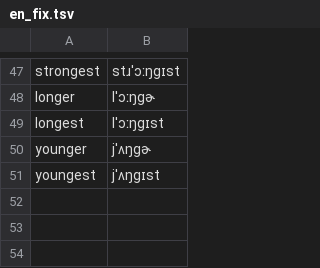
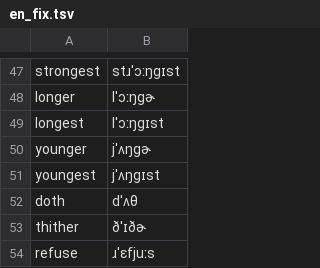
Before and after one commit to maxmelichov/polyg2p, a TSV file: tools/en_fix.tsv, drawn as a sheet; only a part is shown, gaps mark what is left out.

```diff
--- a/tools/en_fix.tsv
+++ b/tools/en_fix.tsv
@@ -51 +51,4 @@ younger	jˈʌŋɡɚ
 youngest	jˈʌŋɡɪst
+doth	dˈʌθ
+thither	ðˈɪðɚ
+refuse	ɹˈɛfjuːs
```
Also changed, not shown: 11 other files.
